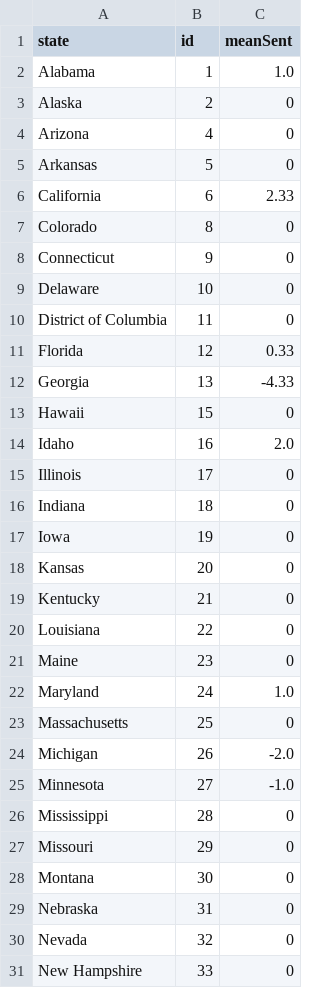
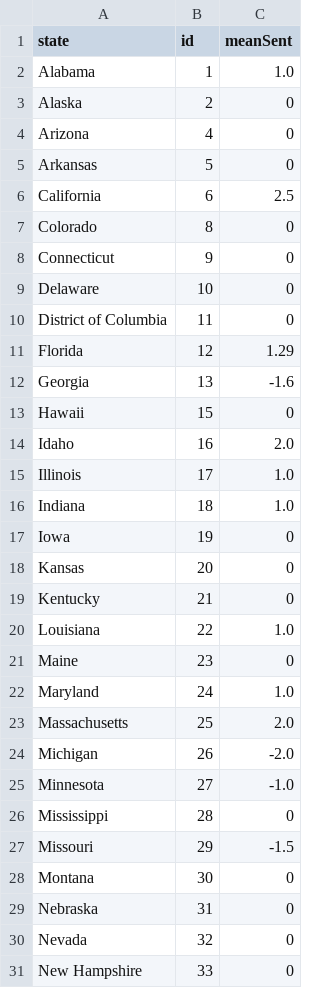
Before and after one commit to VictorIranzo/ERS_TwitterAnalysis, a CSV file: Entrega/out.csv, drawn as a sheet; only a part is shown; the diff covers the shown part only.

```diff
--- a/Entrega/out.csv
+++ b/Entrega/out.csv
@@ -5,3 +5,3 @@ Arizona,4,0
 Arkansas,5,0
-California,6,2.33
+California,6,2.5
 Colorado,8,0
@@ -10,8 +10,8 @@ Delaware,10,0
 District of Columbia,11,0
-Florida,12,0.33
-Georgia,13,-4.33
+Florida,12,1.29
+Georgia,13,-1.6
 Hawaii,15,0
 Idaho,16,2.0
-Illinois,17,0
-Indiana,18,0
+Illinois,17,1.0
+Indiana,18,1.0
 Iowa,19,0
@@ -19,6 +19,6 @@ Kansas,20,0
 Kentucky,21,0
-Louisiana,22,0
+Louisiana,22,1.0
 Maine,23,0
 Maryland,24,1.0
-Massachusetts,25,0
+Massachusetts,25,2.0
 Michigan,26,-2.0
@@ -26,3 +26,3 @@ Minnesota,27,-1.0
 Mississippi,28,0
-Missouri,29,0
+Missouri,29,-1.5
 Montana,30,0
```
Also changed, not shown: 8 edited cells elsewhere in this file, 2 other files.
